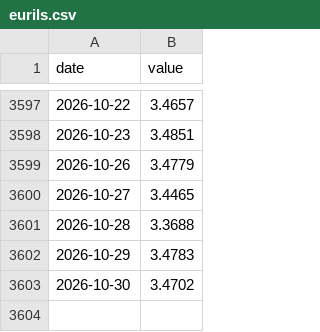
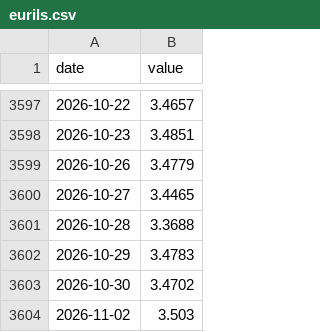
Before and after one commit to Michaelz1599/forte-markets, a CSV file: data/series/eurils.csv, drawn as a sheet; only a part is shown, gaps mark what is left out; the diff names each change by its address in the sheet, - before the commit and + after, or states it on an @@ line.

```diff
--- a/data/series/eurils.csv
+++ b/data/series/eurils.csv
+row 3604: 2026-11-02 | 3.503
```
Also changed, not shown: data/series/fg.csv, data/series/il_hl.csv, 16 other files.
